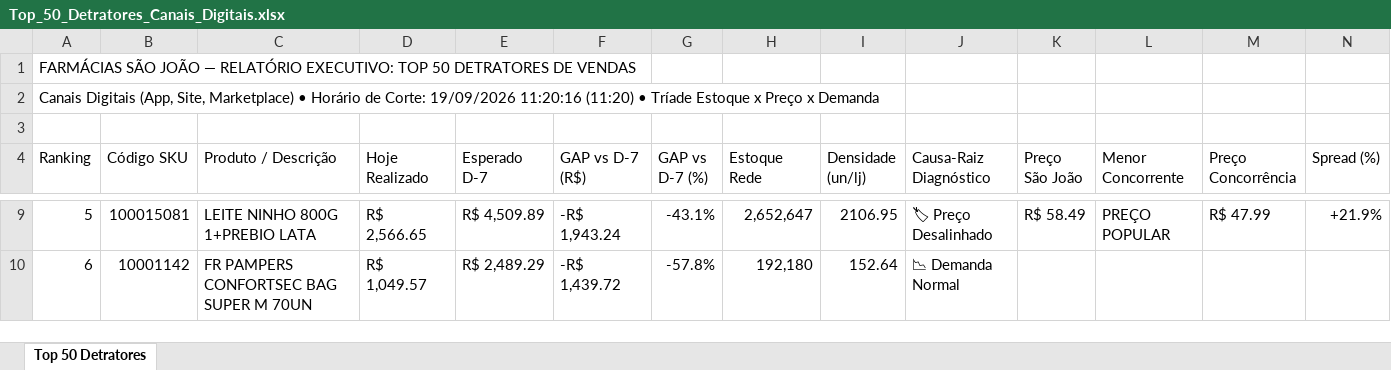
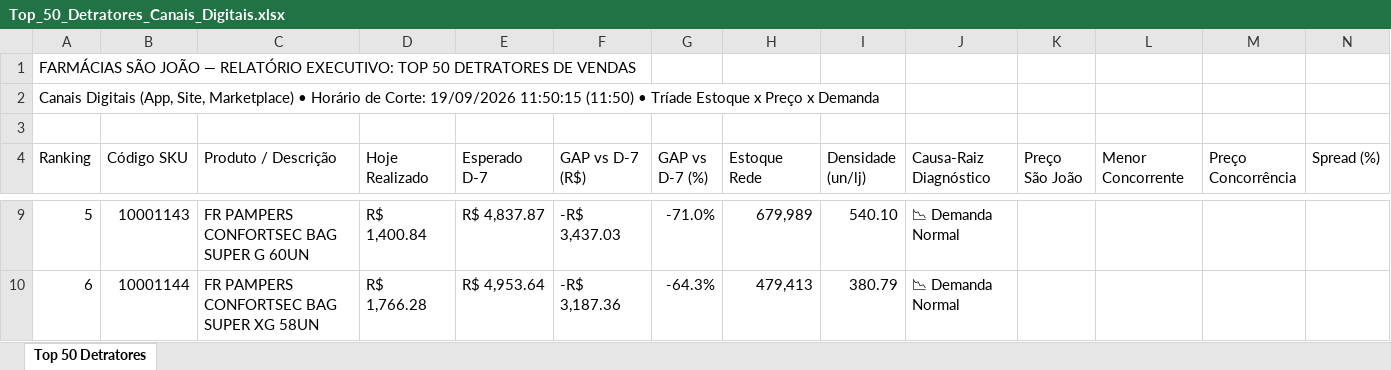
Before and after one commit to lukasg64-png/monitor-canais-digitais, an Excel workbook: data/Top_50_Detratores_Canais_Digitais.xlsx, sheet Top 50 Detratores, drawn as a sheet; only a part is shown, gaps mark what is left out; values as stored, in another font and other column widths than the file's, no cell formats; the diff covers the shown part only; the diff names each change by its address in the sheet, - before the commit and + after, or states it on an @@ line.

Commit message:
Auto-sync Qlik Sense Intraday (19/09/2026 12:51) [Corte: 19/09/2026 11:50:15]

```diff
--- a/data/Top_50_Detratores_Canais_Digitais.xlsx (sheet Top 50 Detratores)
+++ b/data/Top_50_Detratores_Canais_Digitais.xlsx (sheet Top 50 Detratores)
-A2 (Ranking): …Corte: 19/09/2026 11:20:16 (11:20) • Tríade…
+A2 (Ranking): …Corte: 19/09/2026 11:50:15 (11:50) • Tríade…
-B9 (Código SKU): 100015081
+B9 (Código SKU): 10001143
-C9 (Produto / Descrição): LEITE NINHO 800G 1+PREBIO LATA
+C9 (Produto / Descrição): FR PAMPERS CONFORTSEC BAG SUPER G 60UN
-D9 (Hoje Realizado): R$ 2,566.65
+D9 (Hoje Realizado): R$ 1,400.84
-E9 (Esperado D-7): R$ 4,509.89
+E9 (Esperado D-7): R$ 4,837.87
-F9 (GAP vs D-7 (R$)): -R$ 1,943.24
+F9 (GAP vs D-7 (R$)): -R$ 3,437.03
-G9 (GAP vs D-7 (%)): -43.1%
+G9 (GAP vs D-7 (%)): -71.0%
-H9 (Estoque Rede): 2,652,647
+H9 (Estoque Rede): 679,989
-I9 (Densidade (un/lj)): 2106.95
+I9 (Densidade (un/lj)): 540.10
-J9 (Causa-Raiz Diagnóstico): 🏷 Preço Desalinhado
+J9 (Causa-Raiz Diagnóstico): 📉 Demanda Normal
-K9 (Preço São João): R$ 58.49
+K9 (Preço São João): (empty)
-L9 (Menor Concorrente): PREÇO POPULAR
+L9 (Menor Concorrente): (empty)
-M9 (Preço Concorrência): R$ 47.99
+M9 (Preço Concorrência): (empty)
-N9 (Spread (%)): +21.9%
+N9 (Spread (%)): (empty)
-B10 (Código SKU): 10001142
+B10 (Código SKU): 10001144
-C10 (Produto / Descrição): FR PAMPERS CONFORTSEC BAG SUPER M 70UN
+C10 (Produto / Descrição): FR PAMPERS CONFORTSEC BAG SUPER XG 58UN
-D10 (Hoje Realizado): R$ 1,049.57
+D10 (Hoje Realizado): R$ 1,766.28
-E10 (Esperado D-7): R$ 2,489.29
+E10 (Esperado D-7): R$ 4,953.64
-F10 (GAP vs D-7 (R$)): -R$ 1,439.72
+F10 (GAP vs D-7 (R$)): -R$ 3,187.36
-G10 (GAP vs D-7 (%)): -57.8%
+G10 (GAP vs D-7 (%)): -64.3%
-H10 (Estoque Rede): 192,180
+H10 (Estoque Rede): 479,413
-I10 (Densidade (un/lj)): 152.64
+I10 (Densidade (un/lj)): 380.79
```
Also changed, not shown: 602 edited cells elsewhere in this sheet, cell formats, 8 other files.
